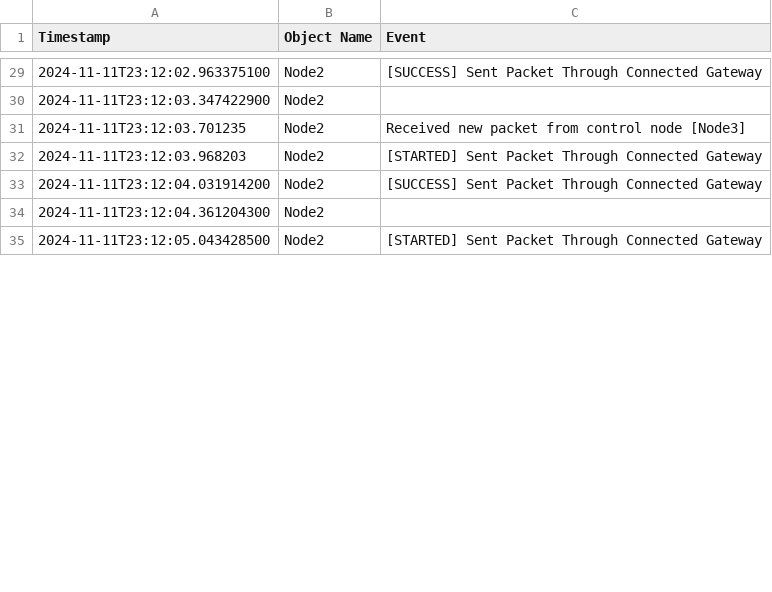
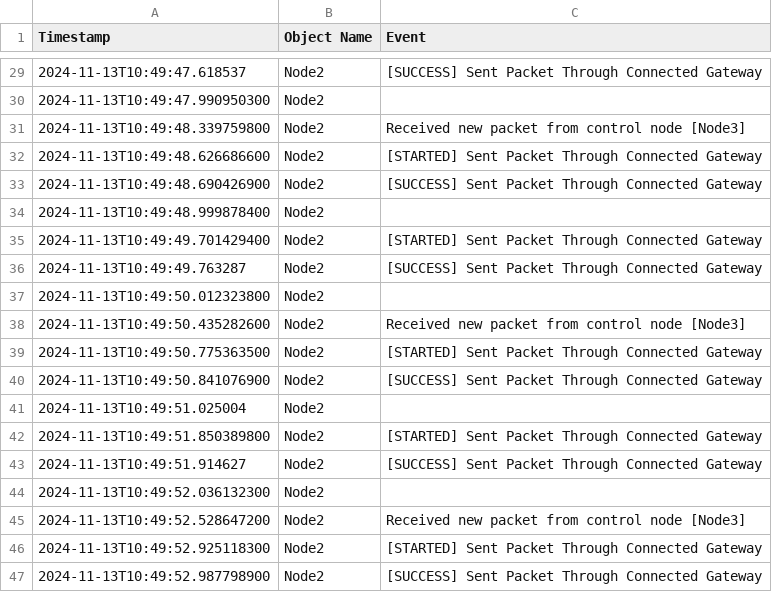
Before and after one commit to Omar-Farrag/ConstructionSiteSimulator, a CSV file: logs/Node2.csv, drawn as a sheet; only a part is shown, gaps mark what is left out; the diff covers the shown part only.

```diff
--- a/logs/Node2.csv
+++ b/logs/Node2.csv
@@ -29,7 +29,19 @@ Timestamp,Object Name,Event
-2024-11-11T23:12:02.963375100,Node2,[SUCCESS] Sent Packet Through Connected Gateway
-2024-11-11T23:12:03.347422900,Node2,
-2024-11-11T23:12:03.701235,Node2,Received new packet from control node [Node3]
-2024-11-11T23:12:03.968203,Node2,[STARTED] Sent Packet Through Connected Gateway
-2024-11-11T23:12:04.031914200,Node2,[SUCCESS] Sent Packet Through Connected Gateway
-2024-11-11T23:12:04.361204300,Node2,
-2024-11-11T23:12:05.043428500,Node2,[STARTED] Sent Packet Through Connected Gateway
+2024-11-13T10:49:47.618537,Node2,[SUCCESS] Sent Packet Through Connected Gateway
+2024-11-13T10:49:47.990950300,Node2,
+2024-11-13T10:49:48.339759800,Node2,Received new packet from control node [Node3]
+2024-11-13T10:49:48.626686600,Node2,[STARTED] Sent Packet Through Connected Gateway
+2024-11-13T10:49:48.690426900,Node2,[SUCCESS] Sent Packet Through Connected Gateway
+2024-11-13T10:49:48.999878400,Node2,
+2024-11-13T10:49:49.701429400,Node2,[STARTED] Sent Packet Through Connected Gateway
+2024-11-13T10:49:49.763287,Node2,[SUCCESS] Sent Packet Through Connected Gateway
+2024-11-13T10:49:50.012323800,Node2,
+2024-11-13T10:49:50.435282600,Node2,Received new packet from control node [Node3]
+2024-11-13T10:49:50.775363500,Node2,[STARTED] Sent Packet Through Connected Gateway
+2024-11-13T10:49:50.841076900,Node2,[SUCCESS] Sent Packet Through Connected Gateway
+2024-11-13T10:49:51.025004,Node2,
+2024-11-13T10:49:51.850389800,Node2,[STARTED] Sent Packet Through Connected Gateway
+2024-11-13T10:49:51.914627,Node2,[SUCCESS] Sent Packet Through Connected Gateway
+2024-11-13T10:49:52.036132300,Node2,
+2024-11-13T10:49:52.528647200,Node2,Received new packet from control node [Node3]
+2024-11-13T10:49:52.925118300,Node2,[STARTED] Sent Packet Through Connected Gateway
+2024-11-13T10:49:52.987798900,Node2,[SUCCESS] Sent Packet Through Connected Gateway
```
Also changed, not shown: 11 added rows and 29 edited cells elsewhere in this file, logs/LocalController1.csv, logs/LocalController2.csv, 21 other files.
